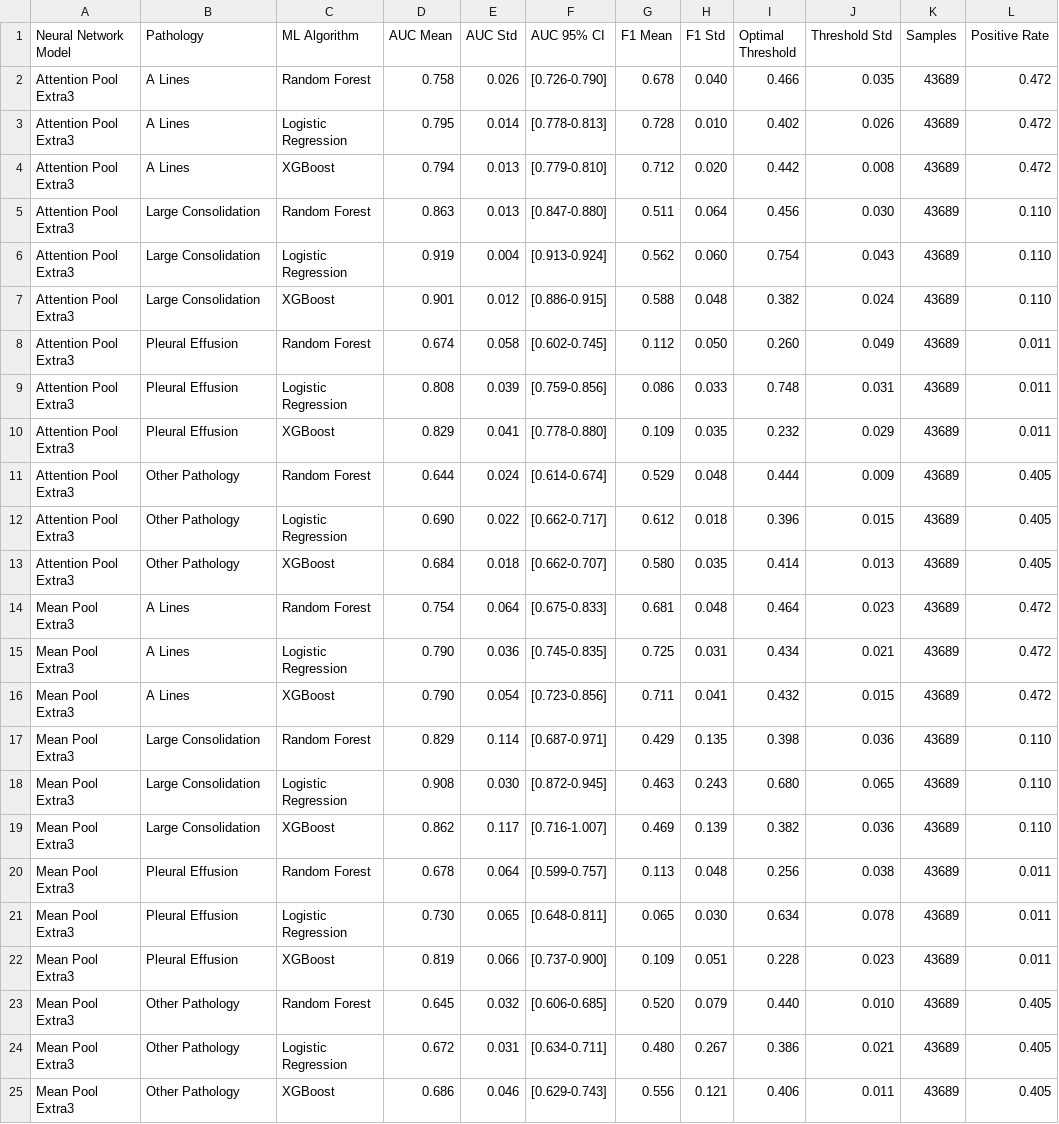
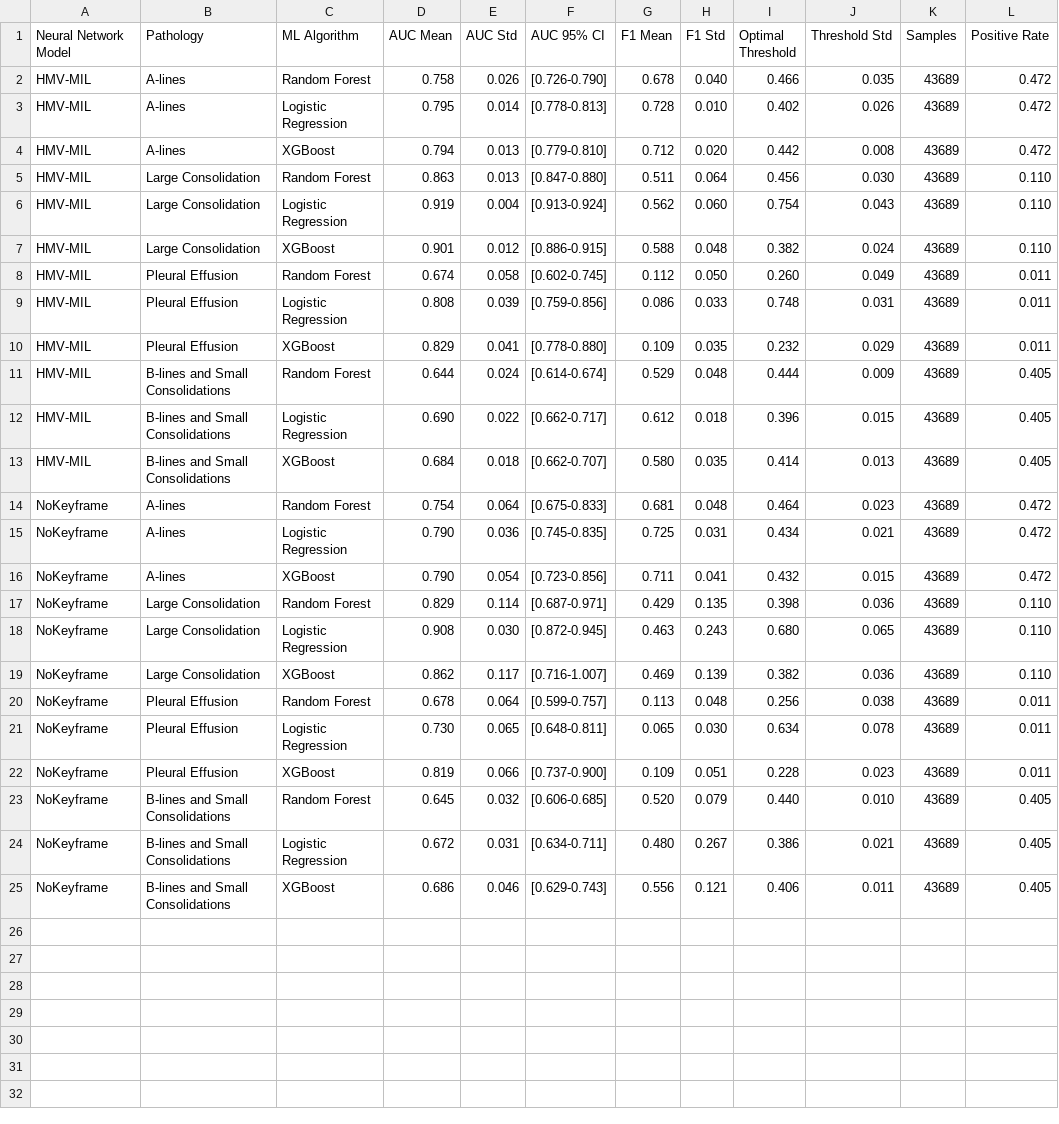
Before and after one commit to tbrokowski/ULTR-AI-Vid, a CSV file: visualization_outputs/pathology_ensemble_summary_test.csv, drawn as a sheet; only a part is shown; the diff names each change by its address in the sheet, - before the commit and + after, or states it on an @@ line.

```diff
--- a/visualization_outputs/pathology_ensemble_summary_test.csv
+++ b/visualization_outputs/pathology_ensemble_summary_test.csv
-A2:A13 (Neural Network Model): Attention Pool Extra3
+A2:A13 (Neural Network Model): HMV-MIL
-B2:B4 (Pathology): A Lines
+B2:B4 (Pathology): A-lines
-B11:B13 (Pathology): Other Pathology
+B11:B13 (Pathology): B-lines and Small Consolidations
-A14:A25 (Neural Network Model): Mean Pool Extra3
+A14:A25 (Neural Network Model): NoKeyframe
-B14:B16 (Pathology): A Lines
+B14:B16 (Pathology): A-lines
-B23:B25 (Pathology): Other Pathology
+B23:B25 (Pathology): B-lines and Small Consolidations
```
Also changed, not shown: visualization_outputs/metrics_comparison_test.csv, 34 other files.
